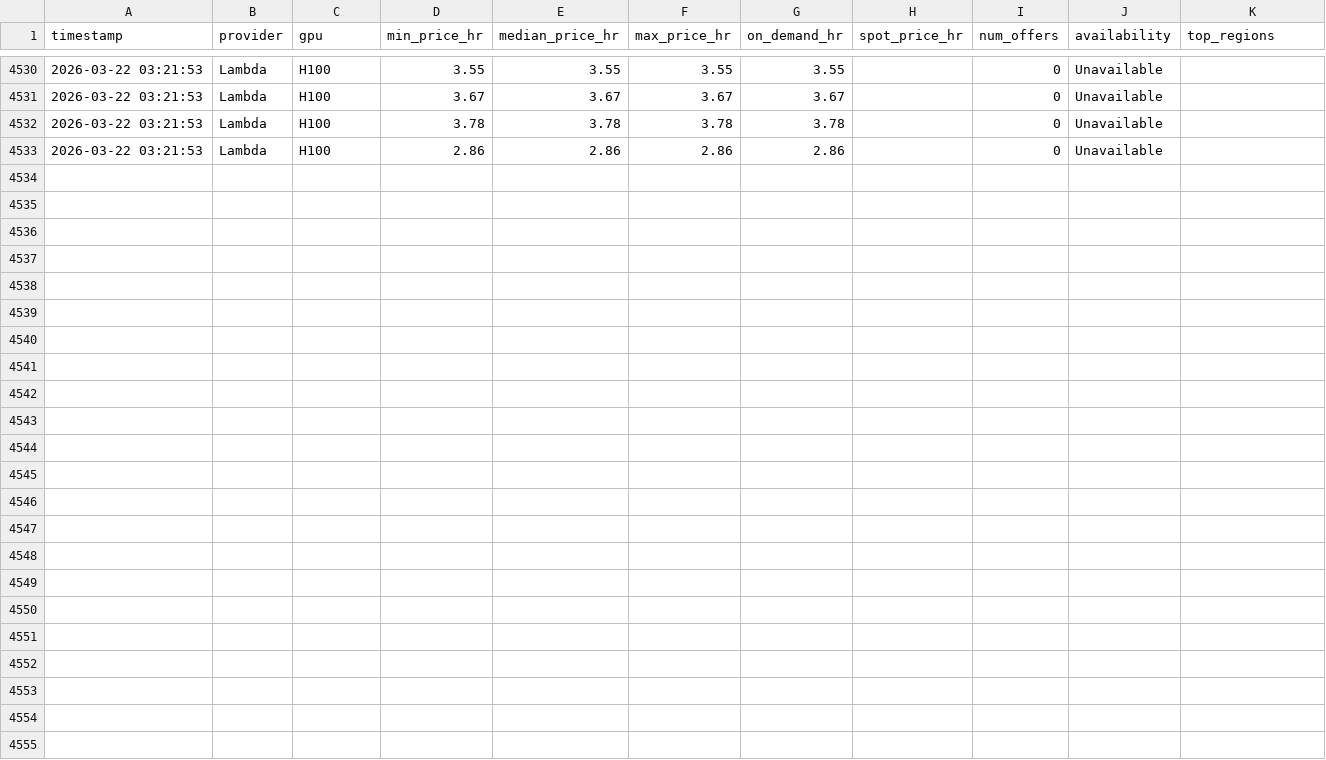
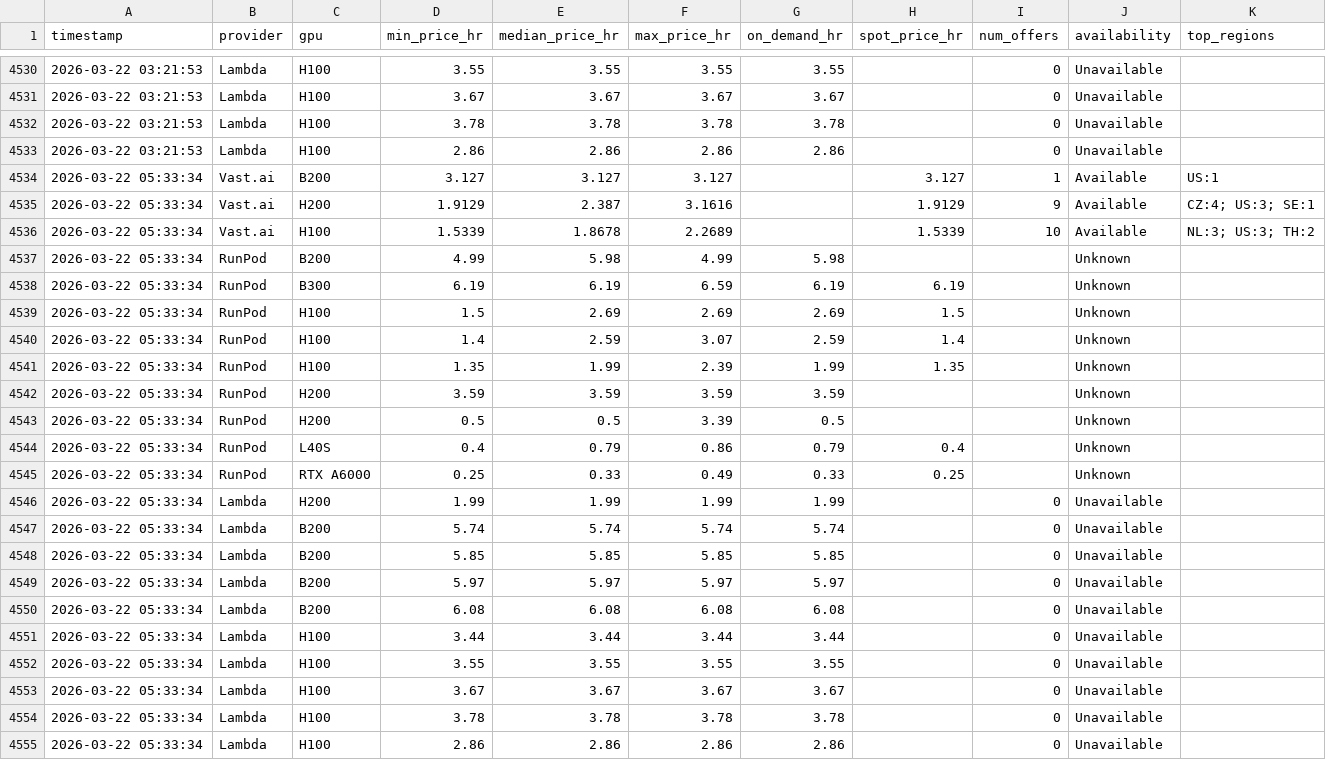
Before and after one commit to nixj9/gpu-market-intel, a CSV file: data/gpu_pricing.csv, drawn as a sheet; only a part is shown, gaps mark what is left out; the diff names each change by its address in the sheet, - before the commit and + after, or states it on an @@ line.

Commit message:
📊 data: 2026-03-22 05:33 UTC

```diff
--- a/data/gpu_pricing.csv
+++ b/data/gpu_pricing.csv
+row 4534: 2026-03-22 05:33:34 | Vast.ai | B200 | 3.127 | 3.127 | 3.127 |  | 3.127 | 1 | Available | US:1
+row 4535: 2026-03-22 05:33:34 | Vast.ai | H200 | 1.9129 | 2.387 | 3.1616 |  | 1.9129 | 9 | Available | CZ:4; US:3; SE:1
+row 4536: 2026-03-22 05:33:34 | Vast.ai | H100 | 1.5339 | 1.8678 | 2.2689 |  | 1.5339 | 10 | Available | NL:3; US:3; TH:2
+row 4537: 2026-03-22 05:33:34 | RunPod | B200 | 4.99 | 5.98 | 4.99 | 5.98 |  |  | Unknown
+row 4538: 2026-03-22 05:33:34 | RunPod | B300 | 6.19 | 6.19 | 6.59 | 6.19 | 6.19 |  | Unknown
+row 4539: 2026-03-22 05:33:34 | RunPod | H100 | 1.5 | 2.69 | 2.69 | 2.69 | 1.5 |  | Unknown
+row 4540: 2026-03-22 05:33:34 | RunPod | H100 | 1.4 | 2.59 | 3.07 | 2.59 | 1.4 |  | Unknown
+row 4541: 2026-03-22 05:33:34 | RunPod | H100 | 1.35 | 1.99 | 2.39 | 1.99 | 1.35 |  | Unknown
+row 4542: 2026-03-22 05:33:34 | RunPod | H200 | 3.59 | 3.59 | 3.59 | 3.59 |  |  | Unknown
+row 4543: 2026-03-22 05:33:34 | RunPod | H200 | 0.5 | 0.5 | 3.39 | 0.5 |  |  | Unknown
+row 4544: 2026-03-22 05:33:34 | RunPod | L40S | 0.4 | 0.79 | 0.86 | 0.79 | 0.4 |  | Unknown
+row 4545: 2026-03-22 05:33:34 | RunPod | RTX A6000 | 0.25 | 0.33 | 0.49 | 0.33 | 0.25 |  | Unknown
+row 4546: 2026-03-22 05:33:34 | Lambda | H200 | 1.99 | 1.99 | 1.99 | 1.99 |  | 0 | Unavailable
+row 4547: 2026-03-22 05:33:34 | Lambda | B200 | 5.74 | 5.74 | 5.74 | 5.74 |  | 0 | Unavailable
+row 4548: 2026-03-22 05:33:34 | Lambda | B200 | 5.85 | 5.85 | 5.85 | 5.85 |  | 0 | Unavailable
+row 4549: 2026-03-22 05:33:34 | Lambda | B200 | 5.97 | 5.97 | 5.97 | 5.97 |  | 0 | Unavailable
+row 4550: 2026-03-22 05:33:34 | Lambda | B200 | 6.08 | 6.08 | 6.08 | 6.08 |  | 0 | Unavailable
+row 4551: 2026-03-22 05:33:34 | Lambda | H100 | 3.44 | 3.44 | 3.44 | 3.44 |  | 0 | Unavailable
+row 4552: 2026-03-22 05:33:34 | Lambda | H100 | 3.55 | 3.55 | 3.55 | 3.55 |  | 0 | Unavailable
+row 4553: 2026-03-22 05:33:34 | Lambda | H100 | 3.67 | 3.67 | 3.67 | 3.67 |  | 0 | Unavailable
+row 4554: 2026-03-22 05:33:34 | Lambda | H100 | 3.78 | 3.78 | 3.78 | 3.78 |  | 0 | Unavailable
+row 4555: 2026-03-22 05:33:34 | Lambda | H100 | 2.86 | 2.86 | 2.86 | 2.86 |  | 0 | Unavailable
```
